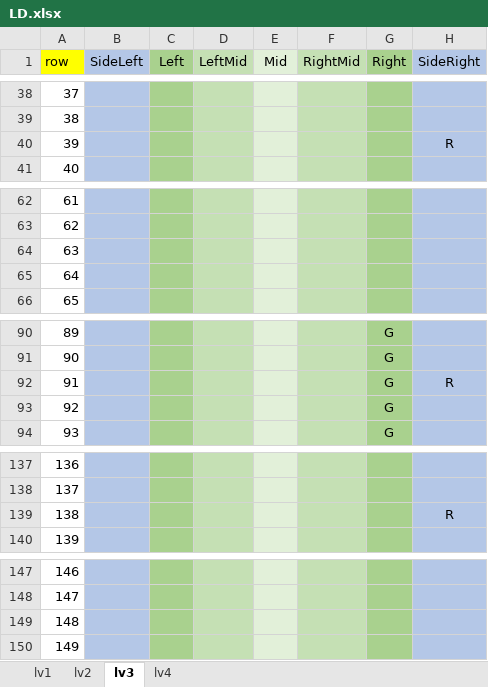
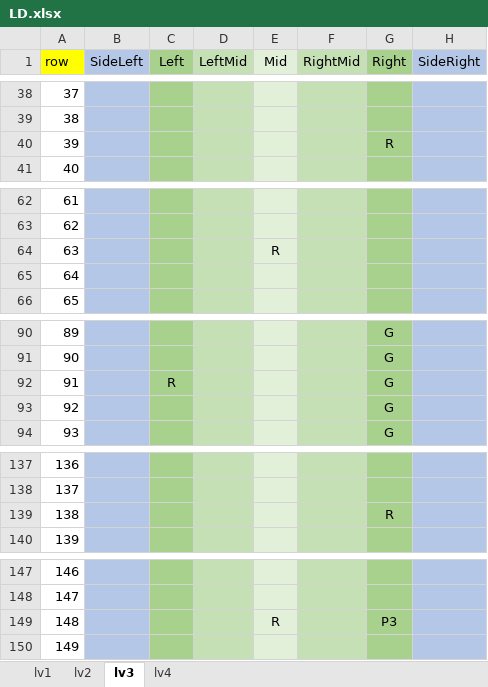
Before and after one commit to Lhr-David/My-Games, an Excel workbook: TankRunner/Assets/Resources/LD.xlsx, sheet lv3, drawn as a sheet; only a part is shown, gaps mark what is left out; values as stored, in another font and other column widths than the file's, no borders; the diff covers the shown part only; the diff names each change by its address in the sheet, - before the commit and + after, or states it on an @@ line.

```diff
--- a/TankRunner/Assets/Resources/LD.xlsx (sheet lv3)
+++ b/TankRunner/Assets/Resources/LD.xlsx (sheet lv3)
-G40 (Right): (empty)
+G40 (Right): R
-H40 (SideRight): R
+H40 (SideRight): (empty)
-E64 (Mid): (empty)
+E64 (Mid): R
-C92 (Left): (empty)
+C92 (Left): R
-H92 (SideRight): R
+H92 (SideRight): (empty)
-G139 (Right): (empty)
+G139 (Right): R
-H139 (SideRight): R
+H139 (SideRight): (empty)
-E149 (Mid): (empty)
+E149 (Mid): R
-G149 (Right): (empty)
+G149 (Right): P3
```
Also changed, not shown: 2 edited cells elsewhere in this sheet, sheet lv1, sheet lv2, 2 other files.
